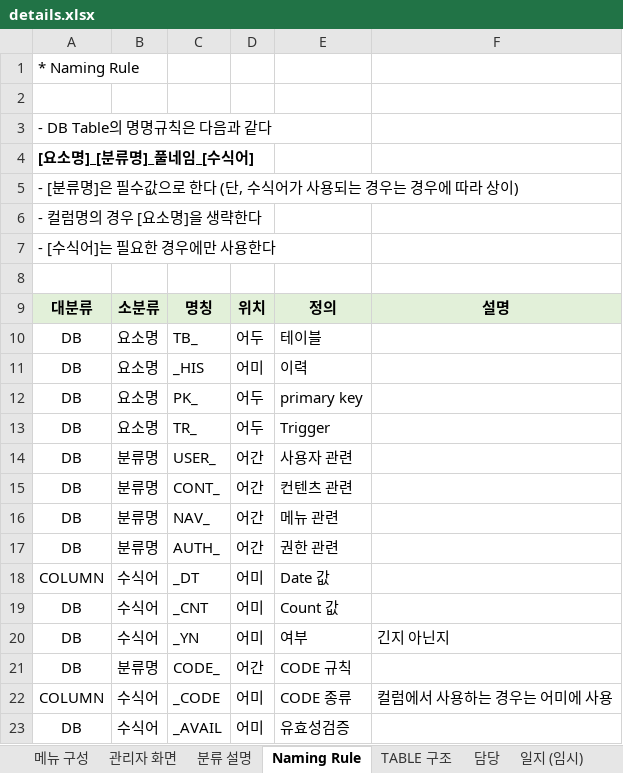
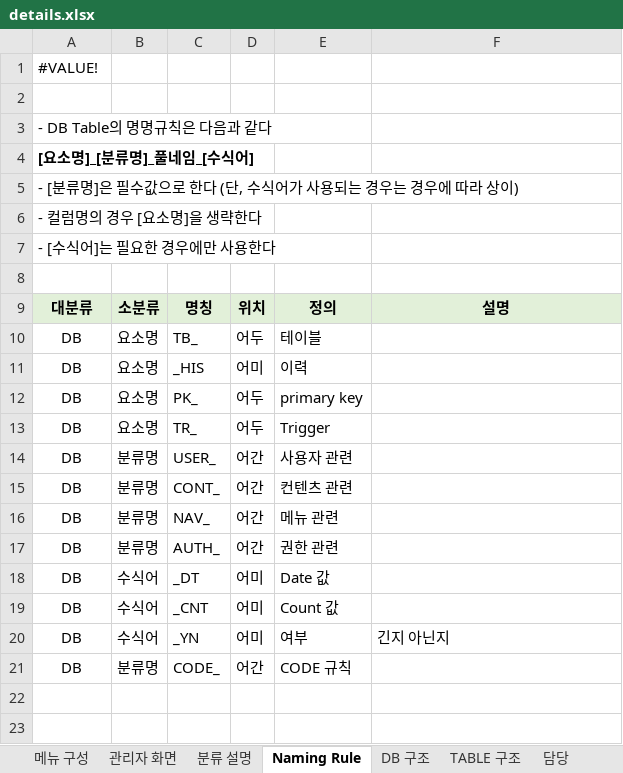
Before and after one commit to DogyeKing/EnglishCat, an Excel workbook: EnglishCat/doc/details.xlsx, sheet Naming Rule, drawn as a sheet; values as stored, in another font and other column widths than the file's, no borders; the diff names each change by its address in the sheet, - before the commit and + after, or states it on an @@ line.

```diff
--- a/EnglishCat/doc/details.xlsx (sheet Naming Rule)
+++ b/EnglishCat/doc/details.xlsx (sheet Naming Rule)
+sheet tab: DB 구조
-A1: * Naming Rule
+A1: #VALUE!
-A18: COLUMN
+A18: DB
-row 22: COLUMN | 수식어 | _CODE | 어미 | CODE 종류 | 컬럼에서 사용하는 경우는 어미에 사용
-row 23: DB | 수식어 | _AVAIL | 어미 | 유효성검증
```
Also changed, not shown: sheet TABLE 구조, sheet 메뉴 구성, sheet 담당, sheet 관리자 화면, sheet 일지 (임시), sheet 분류 설명, 1 more sheet, 5 other files.
